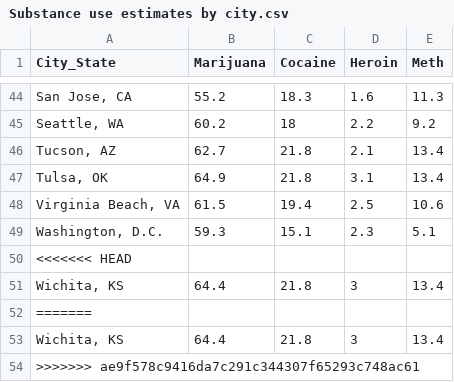
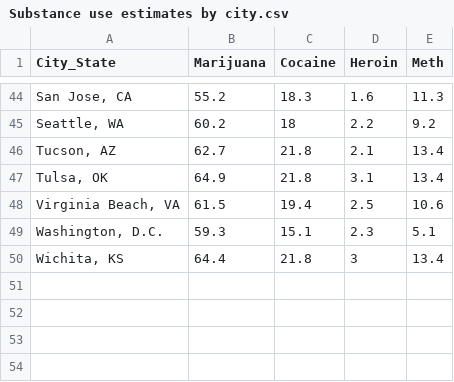
Before and after one commit to WL-Biol185-ShinyProjects/interstate-addiction-data, a CSV file: Dataset-CSV-files/Substance use estimates by city.csv, drawn as a sheet; only a part is shown, gaps mark what is left out.

```diff
--- a/Dataset-CSV-files/Substance use estimates by city.csv
+++ b/Dataset-CSV-files/Substance use estimates by city.csv
@@ -49,6 +49,2 @@ City_State,Marijuana,Cocaine,Heroin,Meth
 "Washington, D.C.",59.3,15.1,2.3,5.1
-<<<<<<< HEAD
 "Wichita, KS",64.4,21.8,3,13.4
-=======
-"Wichita, KS",64.4,21.8,3,13.4
->>>>>>> ae9f578c9416da7c291c344307f65293c748ac61
```
Also changed, not shown: 6 other files.
